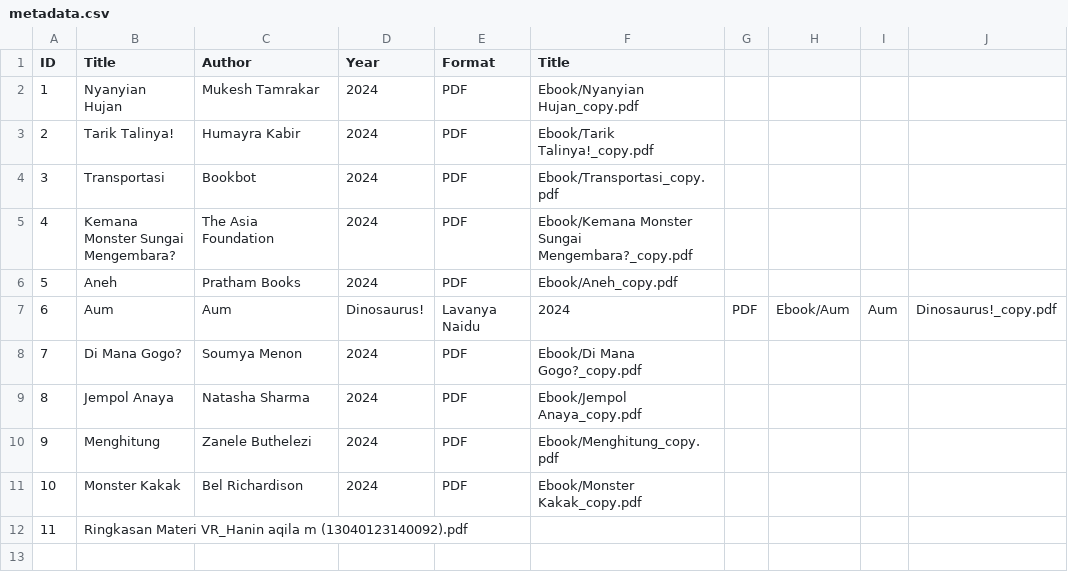
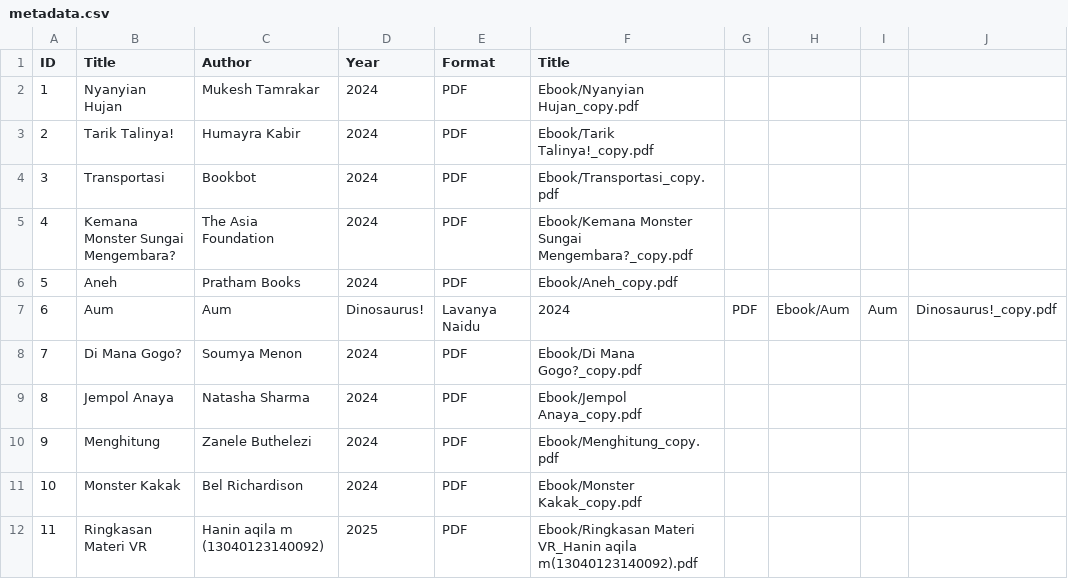
Before and after one commit to haaniin/digitalllibrary, a CSV file: metadata/metadata.csv, drawn as a sheet.

Commit message:
Update metadata.csv

```diff
--- a/metadata/metadata.csv
+++ b/metadata/metadata.csv
@@ -11,2 +11,2 @@ ID,Title,Author,Year,Format,Title
 10,Monster Kakak,Bel Richardison,2024,PDF,Ebook/Monster Kakak_copy.pdf
-11,Ringkasan Materi VR_Hanin aqila m (13040123140092).pdf
+11,Ringkasan Materi VR,Hanin aqila m (13040123140092),2025,PDF,Ebook/Ringkasan Materi VR_Hanin aqila m(13040123140092).pdf
```
